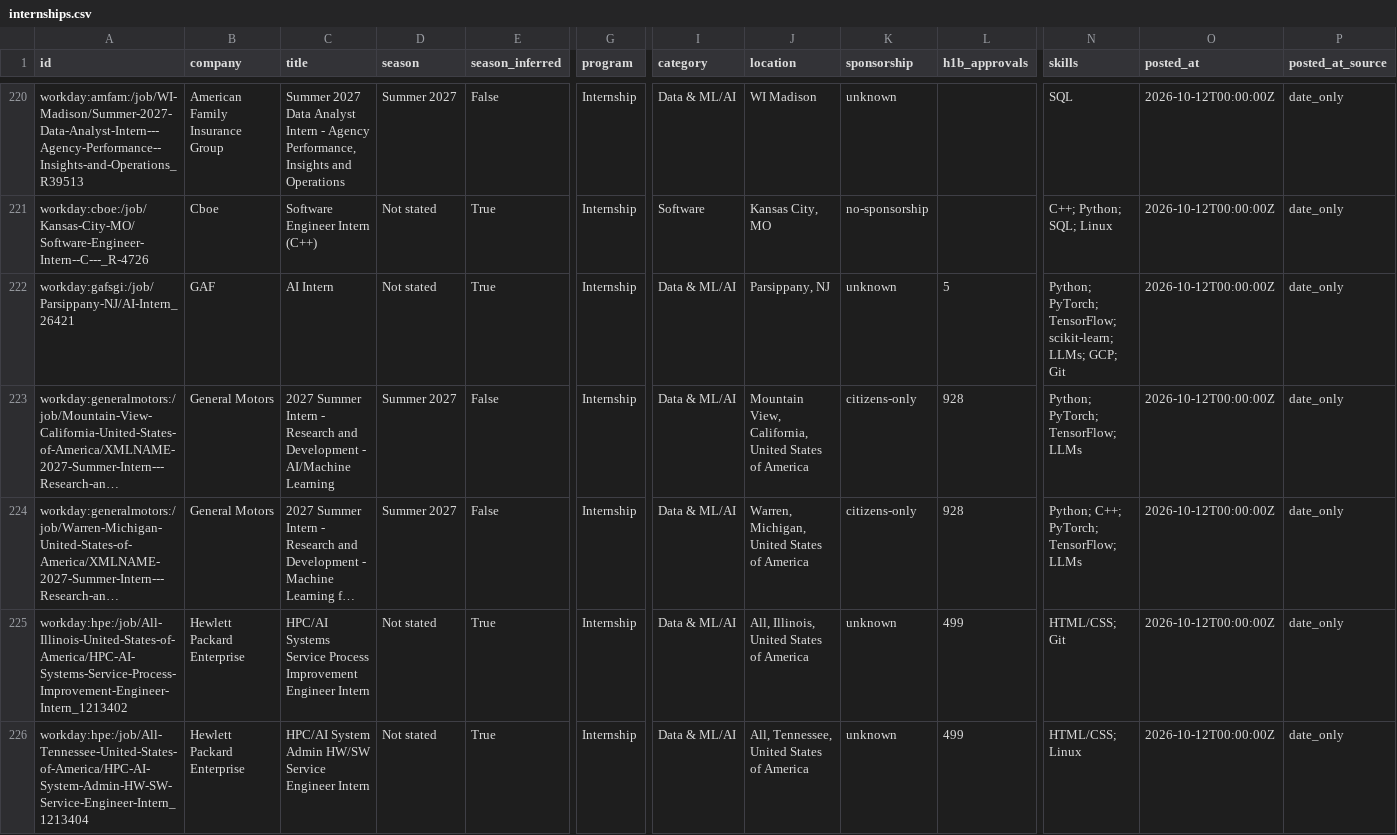
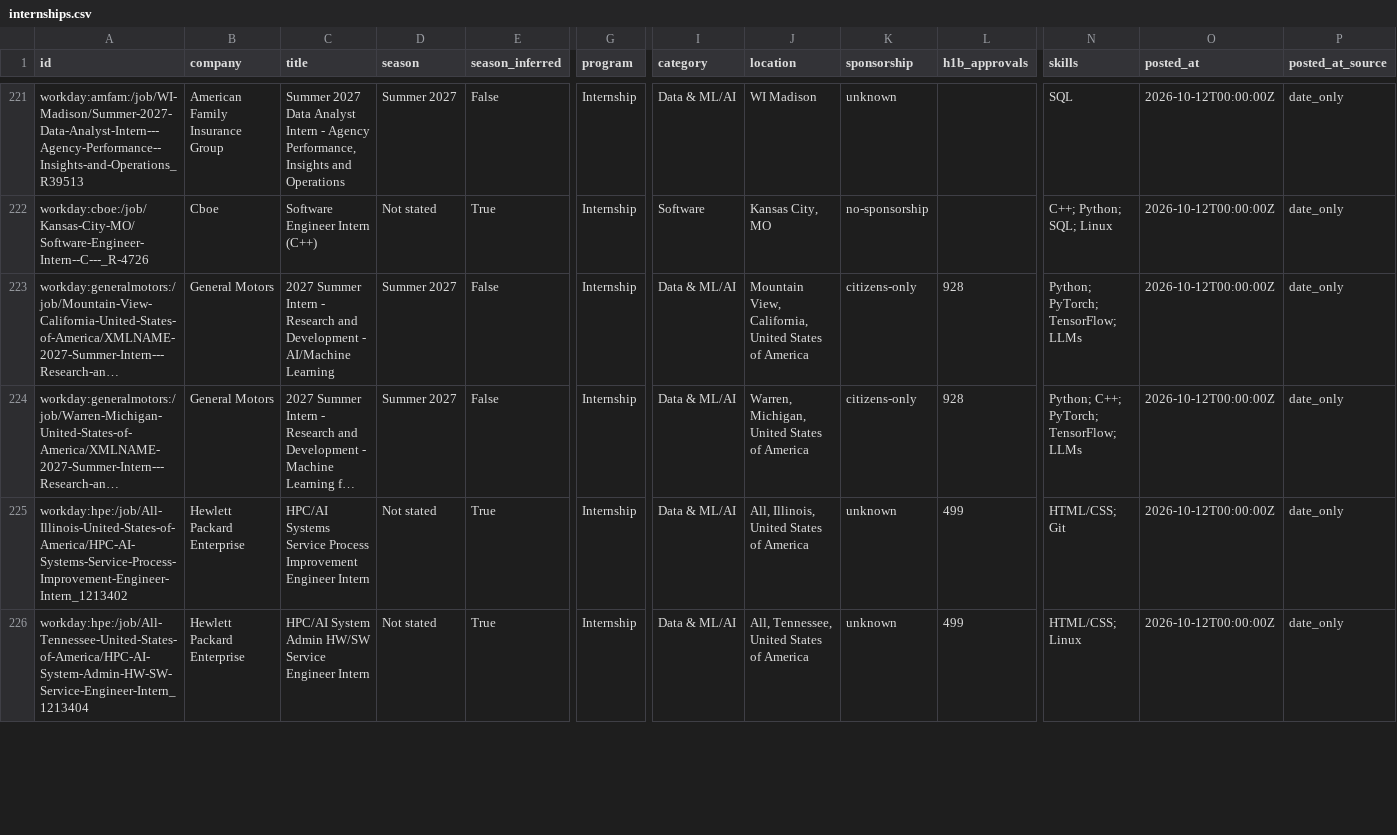
Before and after one commit to superasymmetry/internship-alerts, a CSV file: data/internships.csv, drawn as a sheet; only a part is shown, gaps mark what is left out; long unchanged cells end in …; removed rows and columns are numbered as before the commit, all else as after; rows hold the shown columns only; the diff covers the shown part only; the diff names each change by its address in the sheet, - before the commit and + after, or states it on an @@ line.

```diff
--- a/data/internships.csv
+++ b/data/internships.csv
-row 222: workday:gafsgi:/job/Parsippany-NJ/AI-Intern_26421 | GAF | AI Intern | Not stated | True | Internship | Data & ML/AI | Parsippany, NJ | unknown | 5 | Python; PyTorch; TensorFlow; scikit-learn; LLMs; GCP; Git | 2026-10-12T00:00:00Z | date_only
```
Also changed, not shown: 2 added rows, 2 removed rows, 3 moved rows and 9 edited cells elsewhere in this file, docs/internships.csv, 15 other files.
